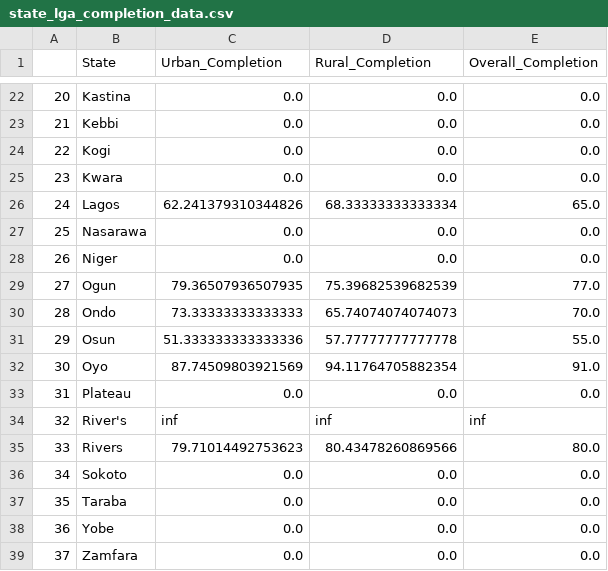
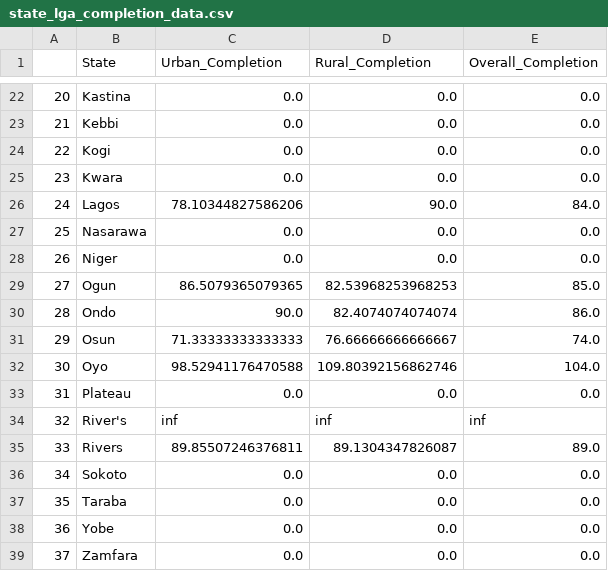
Before and after one commit to vistaaquadri/NESIP-1.0, a CSV file: data/dashboard_data/state_lga_completion_data.csv, drawn as a sheet; only a part is shown, gaps mark what is left out; the diff covers the shown part only.

```diff
--- a/data/dashboard_data/state_lga_completion_data.csv
+++ b/data/dashboard_data/state_lga_completion_data.csv
@@ -25,12 +25,12 @@
 23,Kwara,0.0,0.0,0.0
-24,Lagos,62.241379310344826,68.33333333333334,65.0
+24,Lagos,78.10344827586206,90.0,84.0
 25,Nasarawa,0.0,0.0,0.0
 26,Niger,0.0,0.0,0.0
-27,Ogun,79.36507936507935,75.39682539682539,77.0
-28,Ondo,73.33333333333333,65.74074074074073,70.0
-29,Osun,51.333333333333336,57.77777777777778,55.0
-30,Oyo,87.74509803921569,94.11764705882354,91.0
+27,Ogun,86.5079365079365,82.53968253968253,85.0
+28,Ondo,90.0,82.4074074074074,86.0
+29,Osun,71.33333333333333,76.66666666666667,74.0
+30,Oyo,98.52941176470588,109.80392156862746,104.0
 31,Plateau,0.0,0.0,0.0
 32,River's,inf,inf,inf
-33,Rivers,79.71014492753623,80.43478260869566,80.0
+33,Rivers,89.85507246376811,89.1304347826087,89.0
 34,Sokoto,0.0,0.0,0.0
```
Also changed, not shown: 15 edited cells elsewhere in this file, data/dashboard_data/dashboard_single_df.csv, data/dashboard_data/data_quality_summary.csv, 3 other files.
